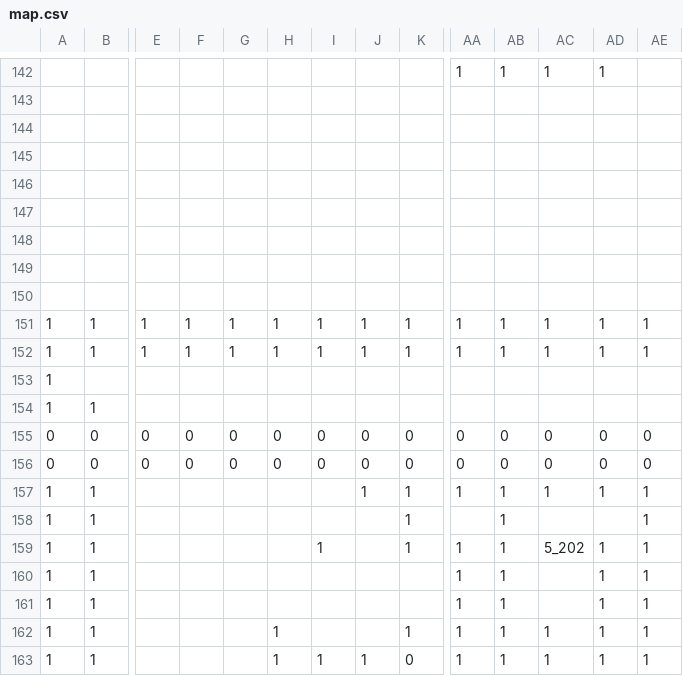
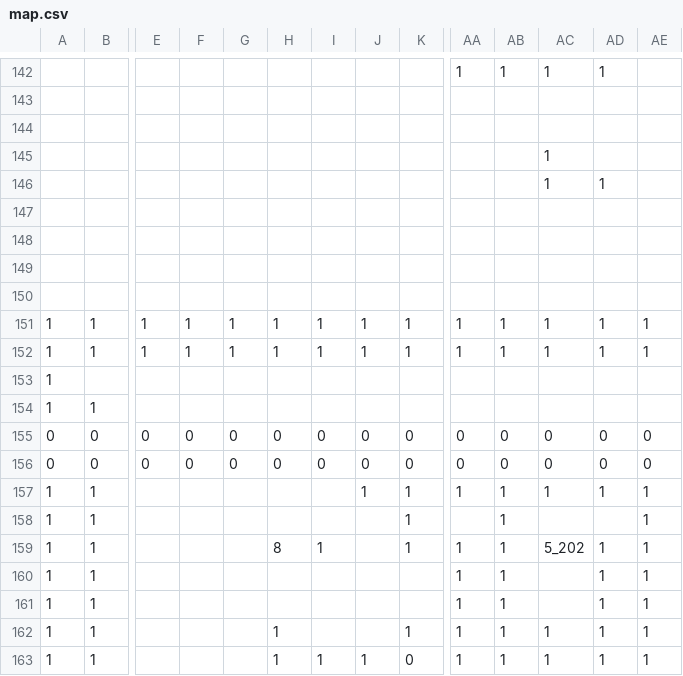
Before and after one commit to YoshimuraRyuki/3DStealthGame, a CSV file: 3DStealthGame/Assets/Resources/map.csv, drawn as a sheet; only a part is shown, gaps mark what is left out; rows hold the shown columns only; the diff names each change by its address in the sheet, - before the commit and + after, or states it on an @@ line.

```diff
--- a/3DStealthGame/Assets/Resources/map.csv
+++ b/3DStealthGame/Assets/Resources/map.csv
-AC145: (empty)
+AC145: 1
-row 146: (empty)
+row 146:  |  |  |  |  |  |  |  |  |  |  | 1 | 1
-H159: (empty)
+H159: 8
```
Also changed, not shown: 18 other files.
